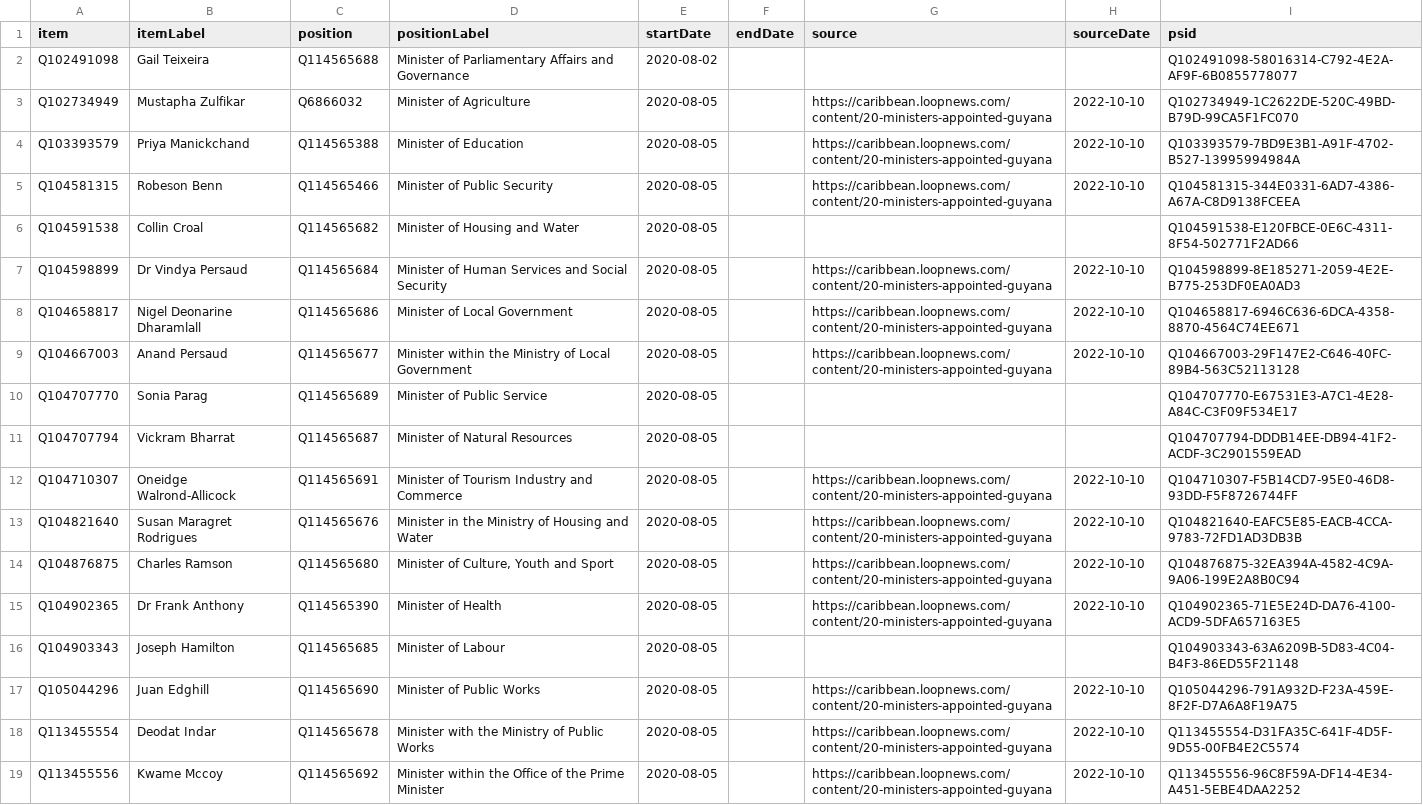
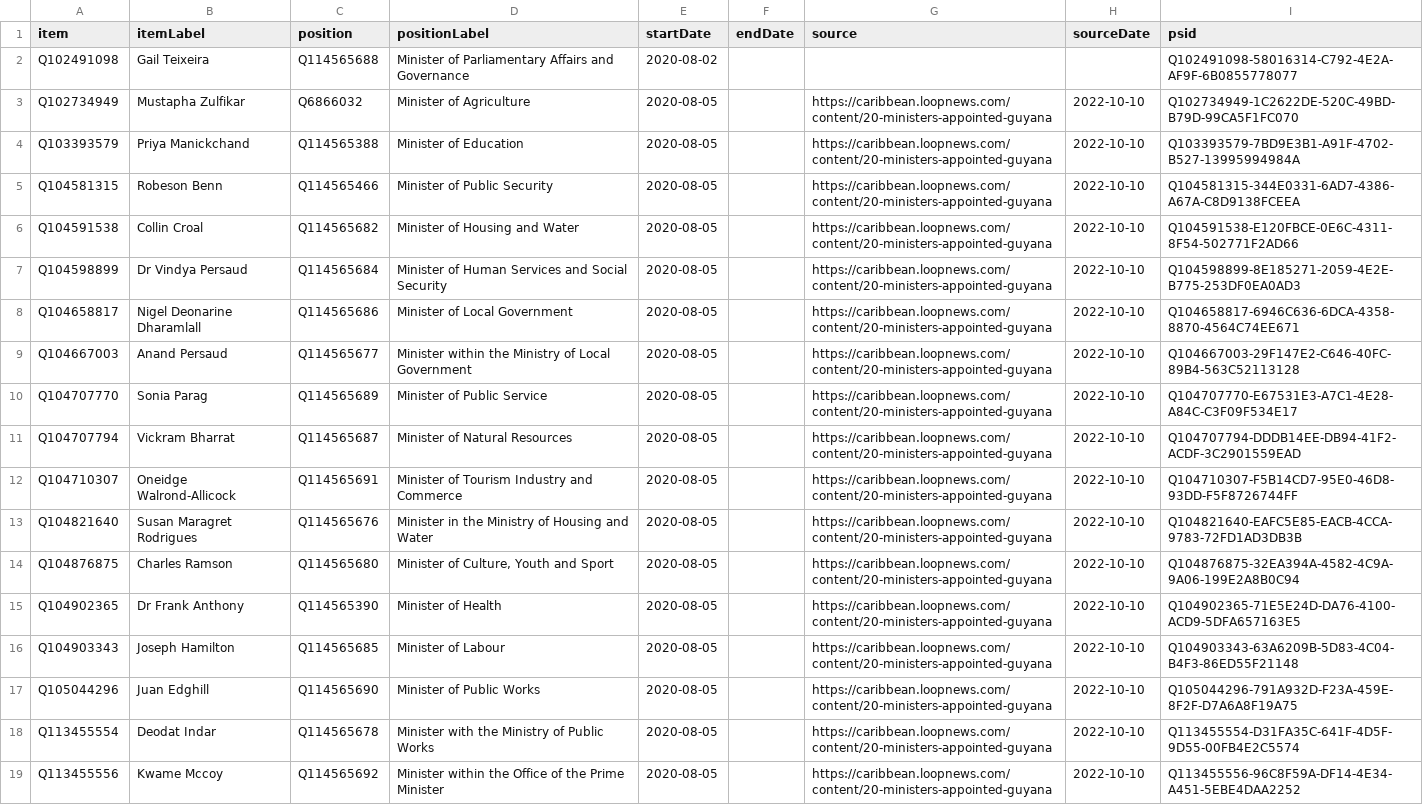
Before and after one commit to every-politician-scrapers/guyana, a CSV file: sources/cabinet/2020-ali-loop/wikidata.csv, drawn as a sheet; only a part is shown.

Commit message:
Compare external sources to Wikidata

```diff
--- a/sources/cabinet/2020-ali-loop/wikidata.csv
+++ b/sources/cabinet/2020-ali-loop/wikidata.csv
@@ -5,3 +5,3 @@ Q103393579,Priya Manickchand,Q114565388,Minister of Education,2020-08-05,,https:
 Q104581315,Robeson Benn,Q114565466,Minister of Public Security,2020-08-05,,https://caribbean.loopnews.com/content/20-ministers-appointed-guyana,2022-10-10,Q104581315-344E0331-6AD7-4386-A67A-C8D9138FCEEA
-Q104591538,Collin Croal,Q114565682,Minister of Housing and Water,2020-08-05,,,,Q104591538-E120FBCE-0E6C-4311-8F54-502771F2AD66
+Q104591538,Collin Croal,Q114565682,Minister of Housing and Water,2020-08-05,,https://caribbean.loopnews.com/content/20-ministers-appointed-guyana,2022-10-10,Q104591538-E120FBCE-0E6C-4311-8F54-502771F2AD66
 Q104598899,Dr Vindya Persaud,Q114565684,Minister of Human Services and Social Security,2020-08-05,,https://caribbean.loopnews.com/content/20-ministers-appointed-guyana,2022-10-10,Q104598899-8E185271-2059-4E2E-B775-253DF0EA0AD3
@@ -9,4 +9,4 @@ Q104658817,Nigel Deonarine Dharamlall,Q114565686,Minister of Local Government,20
 Q104667003,Anand Persaud,Q114565677,Minister within the Ministry of Local Government,2020-08-05,,https://caribbean.loopnews.com/content/20-ministers-appointed-guyana,2022-10-10,Q104667003-29F147E2-C646-40FC-89B4-563C52113128
-Q104707770,Sonia Parag,Q114565689,Minister of Public Service,2020-08-05,,,,Q104707770-E67531E3-A7C1-4E28-A84C-C3F09F534E17
-Q104707794,Vickram Bharrat,Q114565687,Minister of Natural Resources,2020-08-05,,,,Q104707794-DDDB14EE-DB94-41F2-ACDF-3C2901559EAD
+Q104707770,Sonia Parag,Q114565689,Minister of Public Service,2020-08-05,,https://caribbean.loopnews.com/content/20-ministers-appointed-guyana,2022-10-10,Q104707770-E67531E3-A7C1-4E28-A84C-C3F09F534E17
+Q104707794,Vickram Bharrat,Q114565687,Minister of Natural Resources,2020-08-05,,https://caribbean.loopnews.com/content/20-ministers-appointed-guyana,2022-10-10,Q104707794-DDDB14EE-DB94-41F2-ACDF-3C2901559EAD
 Q104710307,Oneidge Walrond-Allicock,Q114565691,Minister of Tourism Industry and Commerce,2020-08-05,,https://caribbean.loopnews.com/content/20-ministers-appointed-guyana,2022-10-10,Q104710307-F5B14CD7-95E0-46D8-93DD-F5F8726744FF
@@ -15,3 +15,3 @@ Q104876875,Charles Ramson,Q114565680,"Minister of Culture, Youth and Sport",2020
 Q104902365,Dr Frank Anthony,Q114565390,Minister of Health,2020-08-05,,https://caribbean.loopnews.com/content/20-ministers-appointed-guyana,2022-10-10,Q104902365-71E5E24D-DA76-4100-ACD9-5DFA657163E5
-Q104903343,Joseph Hamilton,Q114565685,Minister of Labour,2020-08-05,,,,Q104903343-63A6209B-5D83-4C04-B4F3-86ED55F21148
+Q104903343,Joseph Hamilton,Q114565685,Minister of Labour,2020-08-05,,https://caribbean.loopnews.com/content/20-ministers-appointed-guyana,2022-10-10,Q104903343-63A6209B-5D83-4C04-B4F3-86ED55F21148
 Q105044296,Juan Edghill,Q114565690,Minister of Public Works,2020-08-05,,https://caribbean.loopnews.com/content/20-ministers-appointed-guyana,2022-10-10,Q105044296-791A932D-F23A-459E-8F2F-D7A6A8F19A75
```
Also changed, not shown: sources/wpoffice/agriculture-minister/wikidata.csv, sources/wpoffice/vice-president/wikidata.csv, 2 other files.
